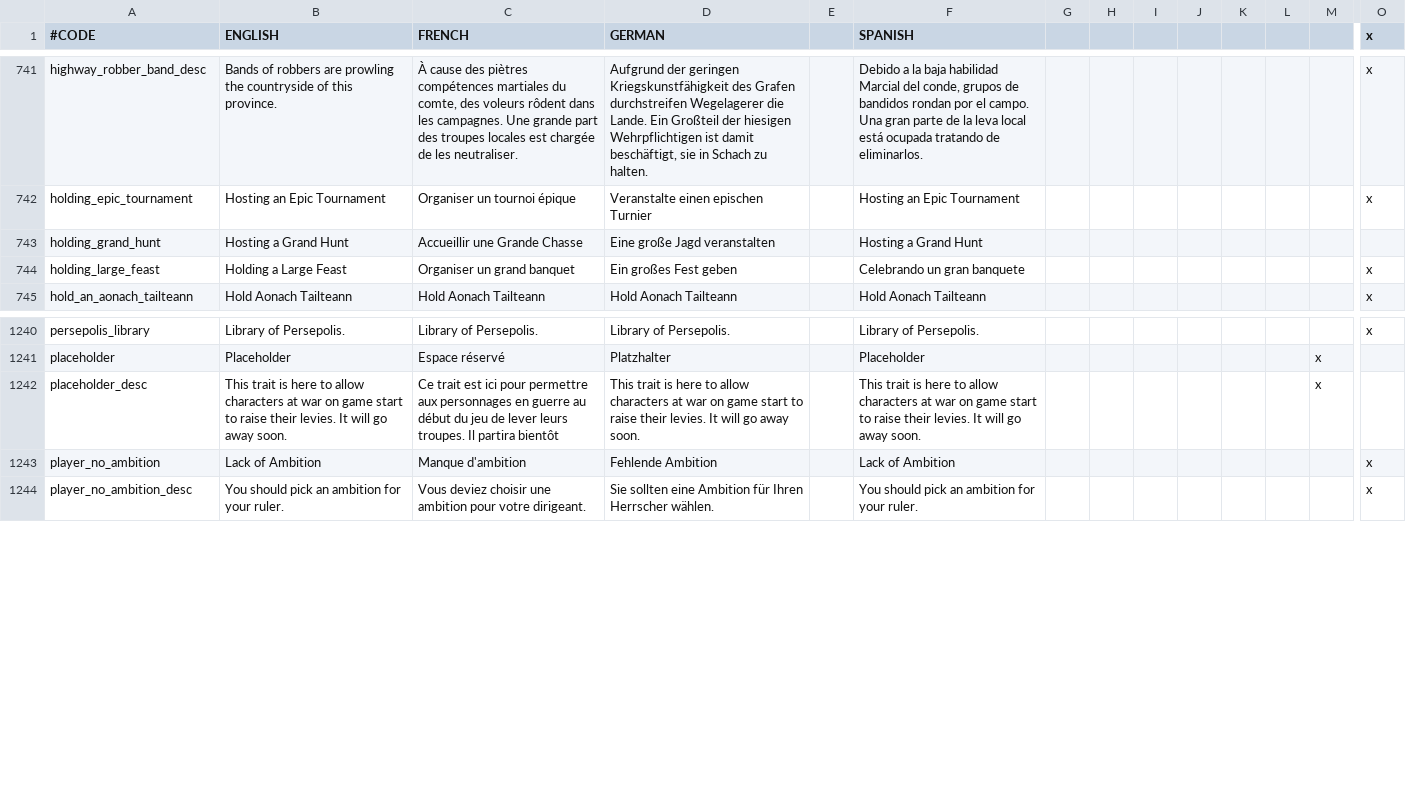
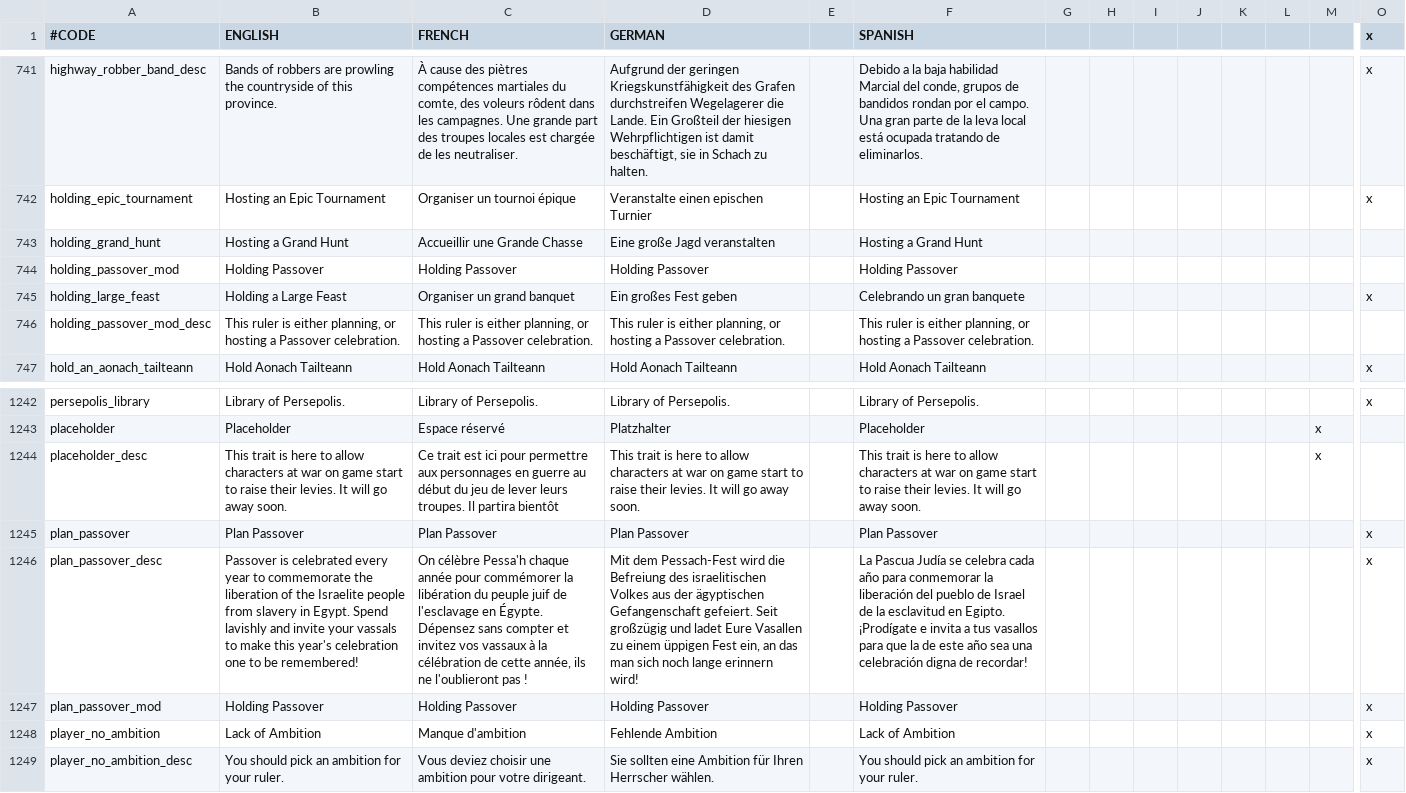
Before and after one commit to localiser/CK2Plus-Core, a CSV file: CK2Plus/localisation/0_text.csv, drawn as a sheet; only a part is shown, gaps mark what is left out; rows hold the shown columns only; the diff names each change by its address in the sheet, - before the commit and + after, or states it on an @@ line.

Commit message:
2.06.3:zeress:56 Passover tweaks and Jewish tweaks
- Passover can now be planned, similar to feasts and summer fairs. In
addition it can be done once a year
- Passover rewards adjusted now that it's yearly
- Jewish Chancellors no longer have a chance to give free tech
- Special Jewish chancellors have a lower chance of appearing and can
only appear once per ruler

```diff
--- a/CK2Plus/localisation/0_text.csv
+++ b/CK2Plus/localisation/0_text.csv
+row 744: holding_passover_mod | Holding Passover | Holding Passover | Holding Passover |  | Holding Passover
+row 746: holding_passover_mod_desc | This ruler is either planning, or hosting a Passover celebration. | This ruler is either planning, or hosting a Passover celebration. | This ruler is either planning, or hosting a Passover celebration. |  | This ruler is either planning, or hosting a Passover celebration.
+row 1245: plan_passover | Plan Passover | Plan Passover | Plan Passover |  | Plan Passover |  |  |  |  |  |  |  | x
+row 1246: plan_passover_desc | Passover is celebrated every year to commemorate the liberation of the Israelite people from slavery in Egypt. Spend lavishly and invite your vassals to make this year's celebration one to be remembered! | On célèbre Pessa'h chaque année pour commémorer la libération du peuple juif de l'esclavage en Égypte. Dépensez sans compter et invitez vos vassaux à la célébration de cette année, ils ne l'oublieront pas ! | Mit dem Pessach-Fest wird die Befreiung des israelitischen Volkes aus der ägyptischen Gefangenschaft gefeiert. Seit großzügig und ladet Eure Vasallen zu einem üppigen Fest ein, an das man sich noch lange erinnern wird! |  | La Pascua Judía se celebra cada año para conmemorar la liberación del pueblo de Israel de la esclavitud en Egipto. ¡Prodígate e invita a tus vasallos para que la de este año sea una celebración digna de recordar! |  |  |  |  |  |  |  | x
+row 1247: plan_passover_mod | Holding Passover | Holding Passover | Holding Passover |  | Holding Passover |  |  |  |  |  |  |  | x
```
Also changed, not shown: CK2Plus/localisation/0_events.csv, 6 other files.
